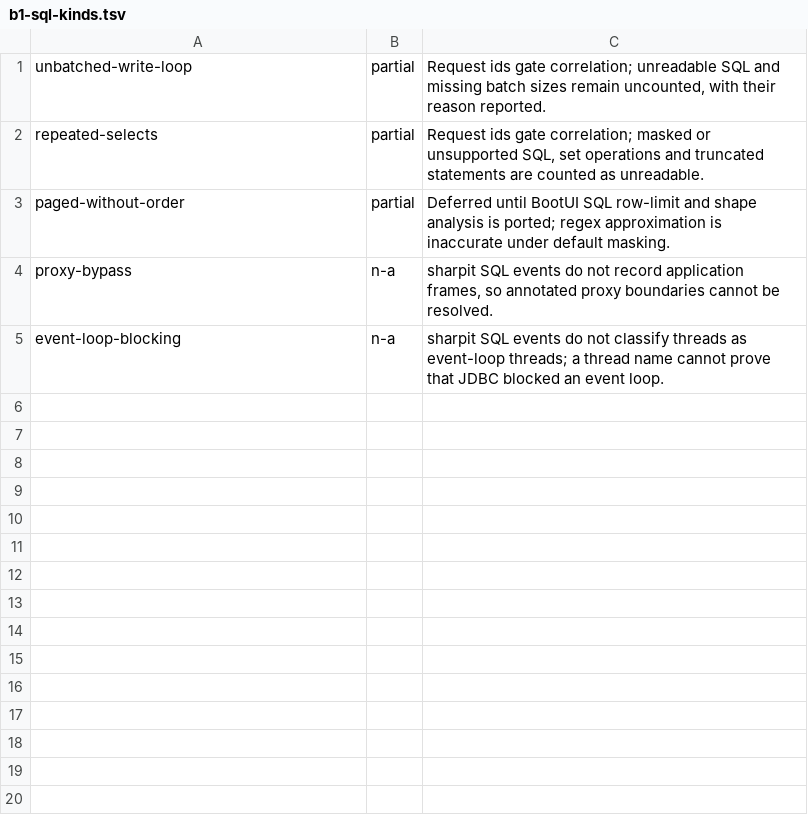
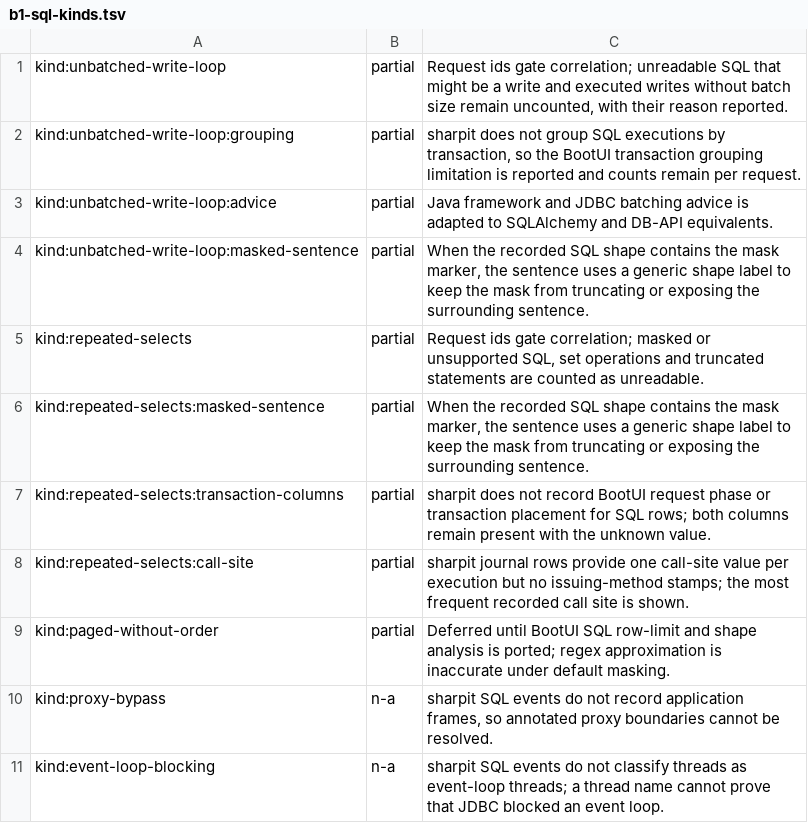
Before and after one commit to ffroliva/sharpit, a TSV file: docs/reference/matrix-updates/b1-sql-kinds.tsv, drawn as a sheet.

```diff
--- a/docs/reference/matrix-updates/b1-sql-kinds.tsv
+++ b/docs/reference/matrix-updates/b1-sql-kinds.tsv
@@ -1,5 +1,11 @@
-unbatched-write-loop	partial	Request ids gate correlation; unreadable SQL and missing batch sizes remain uncounted, with their reason reported.
-repeated-selects	partial	Request ids gate correlation; masked or unsupported SQL, set operations and truncated statements are counted as unreadable.
-paged-without-order	partial	Deferred until BootUI SQL row-limit and shape analysis is ported; regex approximation is inaccurate under default masking.
-proxy-bypass	n-a	sharpit SQL events do not record application frames, so annotated proxy boundaries cannot be resolved.
-event-loop-blocking	n-a	sharpit SQL events do not classify threads as event-loop threads; a thread name cannot prove that JDBC blocked an event loop.
+kind:unbatched-write-loop	partial	Request ids gate correlation; unreadable SQL that might be a write and executed writes without batch size remain uncounted, with their reason reported.
+kind:unbatched-write-loop:grouping	partial	sharpit does not group SQL executions by transaction, so the BootUI transaction grouping limitation is reported and counts remain per request.
+kind:unbatched-write-loop:advice	partial	Java framework and JDBC batching advice is adapted to SQLAlchemy and DB-API equivalents.
+kind:unbatched-write-loop:masked-sentence	partial	When the recorded SQL shape contains the mask marker, the sentence uses a generic shape label to keep the mask from truncating or exposing the surrounding sentence.
+kind:repeated-selects	partial	Request ids gate correlation; masked or unsupported SQL, set operations and truncated statements are counted as unreadable.
+kind:repeated-selects:masked-sentence	partial	When the recorded SQL shape contains the mask marker, the sentence uses a generic shape label to keep the mask from truncating or exposing the surrounding sentence.
+kind:repeated-selects:transaction-columns	partial	sharpit does not record BootUI request phase or transaction placement for SQL rows; both columns remain present with the unknown value.
+kind:repeated-selects:call-site	partial	sharpit journal rows provide one call-site value per execution but no issuing-method stamps; the most frequent recorded call site is shown.
+kind:paged-without-order	partial	Deferred until BootUI SQL row-limit and shape analysis is ported; regex approximation is inaccurate under default masking.
+kind:proxy-bypass	n-a	sharpit SQL events do not record application frames, so annotated proxy boundaries cannot be resolved.
+kind:event-loop-blocking	n-a	sharpit SQL events do not classify threads as event-loop threads; a thread name cannot prove that JDBC blocked an event loop.
```
Also changed, not shown: 8 other files.
